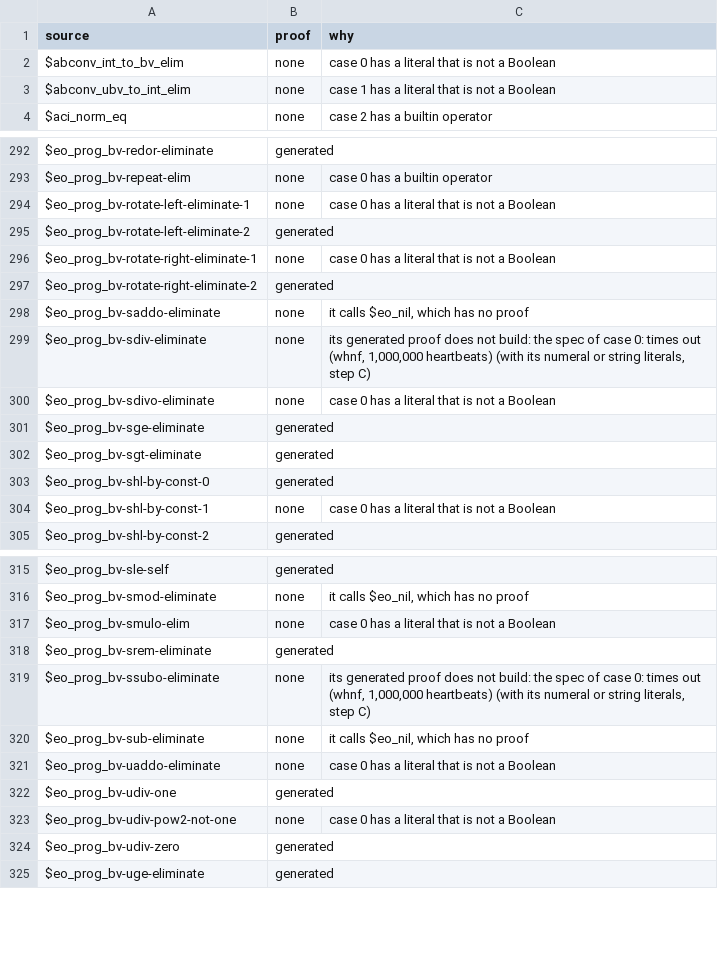
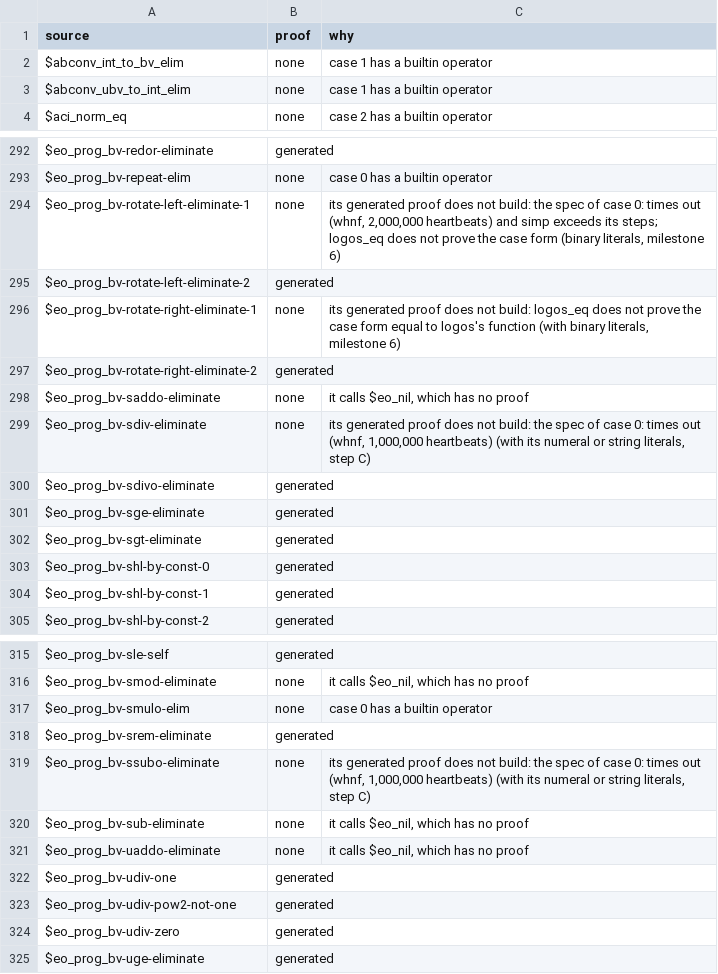
Before and after one commit to daniel-larraz/pathos, a TSV file: generated/cpc-checker/proofs.tsv, drawn as a sheet; only a part is shown, gaps mark what is left out; the diff covers the shown part only.

```diff
--- a/generated/cpc-checker/proofs.tsv
+++ b/generated/cpc-checker/proofs.tsv
@@ -1,4 +1,4 @@
 source	proof	why
-$abconv_int_to_bv_elim	none	case 0 has a literal that is not a Boolean
-$abconv_ubv_to_int_elim	none	case 1 has a literal that is not a Boolean
+$abconv_int_to_bv_elim	none	case 1 has a builtin operator
+$abconv_ubv_to_int_elim	none	case 1 has a builtin operator
 $aci_norm_eq	none	case 2 has a builtin operator
@@ -293,5 +293,5 @@ $eo_prog_bv-redor-eliminate	generated
 $eo_prog_bv-repeat-elim	none	case 0 has a builtin operator
-$eo_prog_bv-rotate-left-eliminate-1	none	case 0 has a literal that is not a Boolean
+$eo_prog_bv-rotate-left-eliminate-1	none	its generated proof does not build: the spec of case 0: times out (whnf, 2,000,000 heartbeats) and simp exceeds its steps; logos_eq does not prove the case form (binary literals, milestone 6)
 $eo_prog_bv-rotate-left-eliminate-2	generated	
-$eo_prog_bv-rotate-right-eliminate-1	none	case 0 has a literal that is not a Boolean
+$eo_prog_bv-rotate-right-eliminate-1	none	its generated proof does not build: logos_eq does not prove the case form equal to logos's function (with binary literals, milestone 6)
 $eo_prog_bv-rotate-right-eliminate-2	generated	
@@ -299,3 +299,3 @@ $eo_prog_bv-saddo-eliminate	none	it calls $eo_nil, which has no proof
 $eo_prog_bv-sdiv-eliminate	none	its generated proof does not build: the spec of case 0: times out (whnf, 1,000,000 heartbeats) (with its numeral or string literals, step C)
-$eo_prog_bv-sdivo-eliminate	none	case 0 has a literal that is not a Boolean
+$eo_prog_bv-sdivo-eliminate	generated	
 $eo_prog_bv-sge-eliminate	generated	
@@ -303,3 +303,3 @@ $eo_prog_bv-sgt-eliminate	generated
 $eo_prog_bv-shl-by-const-0	generated	
-$eo_prog_bv-shl-by-const-1	none	case 0 has a literal that is not a Boolean
+$eo_prog_bv-shl-by-const-1	generated	
 $eo_prog_bv-shl-by-const-2	generated	
@@ -316,3 +316,3 @@ $eo_prog_bv-sle-self	generated
 $eo_prog_bv-smod-eliminate	none	it calls $eo_nil, which has no proof
-$eo_prog_bv-smulo-elim	none	case 0 has a literal that is not a Boolean
+$eo_prog_bv-smulo-elim	none	case 0 has a builtin operator
 $eo_prog_bv-srem-eliminate	generated	
@@ -320,5 +320,5 @@ $eo_prog_bv-ssubo-eliminate	none	its generated proof does not build: the spec of
 $eo_prog_bv-sub-eliminate	none	it calls $eo_nil, which has no proof
-$eo_prog_bv-uaddo-eliminate	none	case 0 has a literal that is not a Boolean
+$eo_prog_bv-uaddo-eliminate	none	it calls $eo_nil, which has no proof
 $eo_prog_bv-udiv-one	generated	
-$eo_prog_bv-udiv-pow2-not-one	none	case 0 has a literal that is not a Boolean
+$eo_prog_bv-udiv-pow2-not-one	generated	
 $eo_prog_bv-udiv-zero	generated	
```
Also changed, not shown: 62 edited cells elsewhere in this file, 43 other files.
